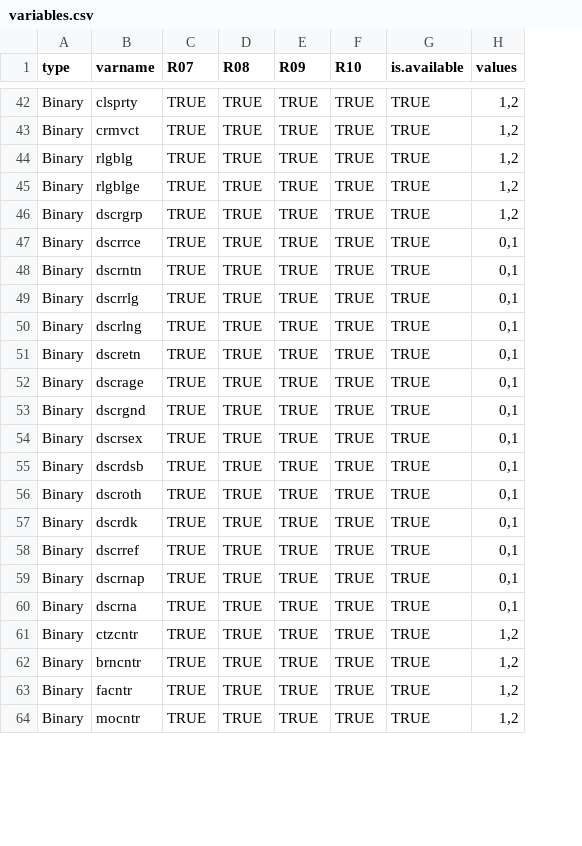
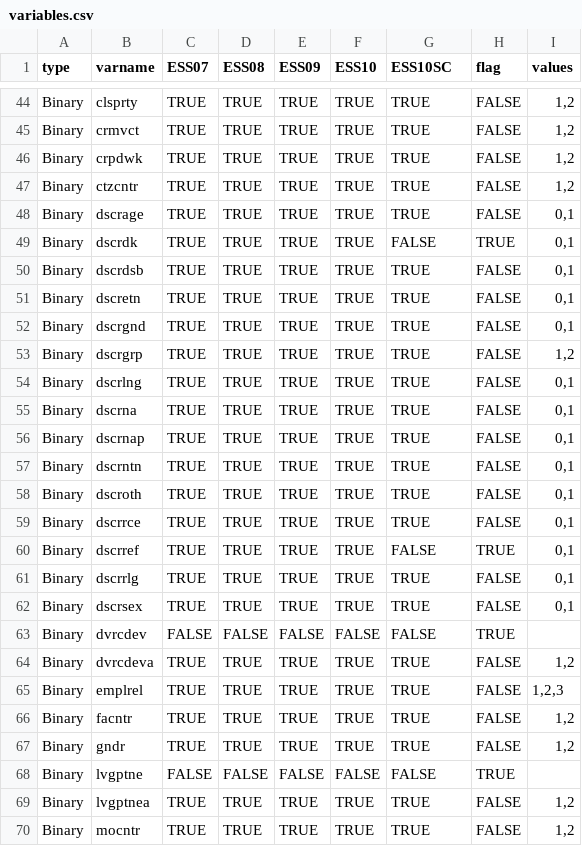
Before and after one commit to djhurio/ESS-precision, a CSV file: tables/variables.csv, drawn as a sheet; only a part is shown, gaps mark what is left out; removed rows and columns are numbered as before the commit, all else as after; the diff covers the shown part only; the diff names each change by its address in the sheet, - before the commit and + after, or states it on an @@ line.

```diff
--- a/tables/variables.csv
+++ b/tables/variables.csv
+column H (flag), rows 44-47: all FALSE; row 53: FALSE; rows 59-62: FALSE | TRUE | FALSE | FALSE; rows 64-66: all FALSE; row 70: FALSE
-C1: R07
+C1: ESS07
-D1: R08
+D1: ESS08
-E1: R09
+E1: ESS09
-F1: R10
+F1: ESS10
-G1: is.available
+G1: ESS10SC
-B46 (varname): rlgblg
+B46 (varname): crpdwk
-B47 (varname): rlgblge
+B47 (varname): ctzcntr
@@ row 52 moved to row 48: Binary @@
+row 49: Binary | dscrdk | TRUE | TRUE | TRUE | TRUE | FALSE | TRUE | 0,1
@@ row 55 moved to row 50: Binary @@
@@ row 53 moved to row 52: Binary @@
@@ row 50 moved to row 54: Binary @@
@@ row 60 moved to row 55: Binary @@
@@ row 59 moved to row 56: Binary @@
+row 57: Binary | dscrntn | TRUE | TRUE | TRUE | TRUE | TRUE | FALSE | 0,1
@@ row 56 moved to row 58: Binary @@
-B60 (varname): dscrntn
+B60 (varname): dscrref
-G60 (ESS10SC): TRUE
+G60 (ESS10SC): FALSE
@@ row 75 moved to row 63: Binary @@
-B64 (varname): dscrdk
+B64 (varname): dvrcdeva
-I64 (values): 0,1
+I64 (values): 1,2
-B65 (varname): dscrref
+B65 (varname): emplrel
-I65 (values): 0,1
+I65 (values): 1,2,3
-row 61: Binary | ctzcntr | TRUE | TRUE | TRUE | TRUE | TRUE | 1,2
@@ row 62 moved to row 42: Binary @@
@@ row 65 moved to row 67: Binary @@
@@ row 74 moved to row 68: Binary @@
+row 69: Binary | lvgptnea | TRUE | TRUE | TRUE | TRUE | TRUE | FALSE | 1,2
```
Also changed, not shown: 2 added rows, 1 removed row, 32 moved rows and 3 edited cells elsewhere in this file, tables/table_cntry_essround.csv, tables/variables-2.csv, 5 other files.
